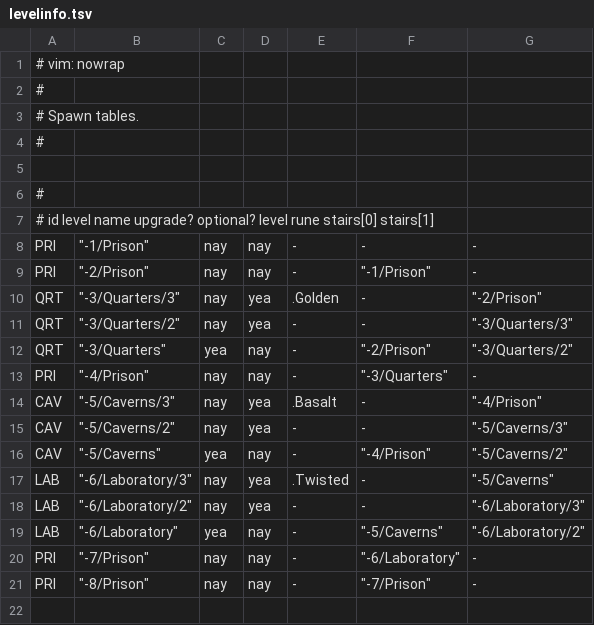
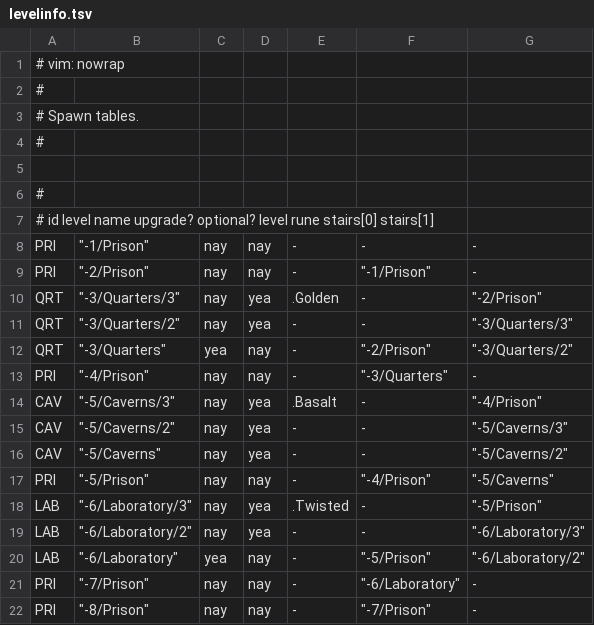
Before and after one commit to kiedtl/roguelike, a TSV file: data/levelinfo.tsv, drawn as a sheet.

Commit message:
feat: make caverns optional
Still need to playtest

```diff
--- a/data/levelinfo.tsv
+++ b/data/levelinfo.tsv
@@ -15,6 +15,7 @@
 "CAV" 	         "-5/Caverns/2" 	nay 	    yea 	        - 	               - 	    "-5/Caverns/3"
-"CAV" 	           "-5/Caverns" 	yea 	    nay 	        - 	     "-4/Prison" 	    "-5/Caverns/2"
-"LAB" 	      "-6/Laboratory/3" 	nay 	    yea 	 .Twisted 	               - 	      "-5/Caverns"
+"CAV" 	           "-5/Caverns" 	nay 	    yea 	        - 	               - 	    "-5/Caverns/2"
+"PRI" 	            "-5/Prison" 	nay 	    nay 	        - 	     "-4/Prison" 	      "-5/Caverns"
+"LAB" 	      "-6/Laboratory/3" 	nay 	    yea 	 .Twisted 	               - 	       "-5/Prison"
 "LAB" 	      "-6/Laboratory/2" 	nay 	    yea 	        - 	               - 	 "-6/Laboratory/3"
-"LAB" 	        "-6/Laboratory" 	yea 	    nay 	        - 	    "-5/Caverns" 	 "-6/Laboratory/2"
+"LAB" 	        "-6/Laboratory" 	yea 	    nay 	        - 	     "-5/Prison" 	 "-6/Laboratory/2"
 "PRI" 	            "-7/Prison" 	nay 	    nay 	        - 	 "-6/Laboratory" 	                 -
```
Also changed, not shown: 2 other files.
